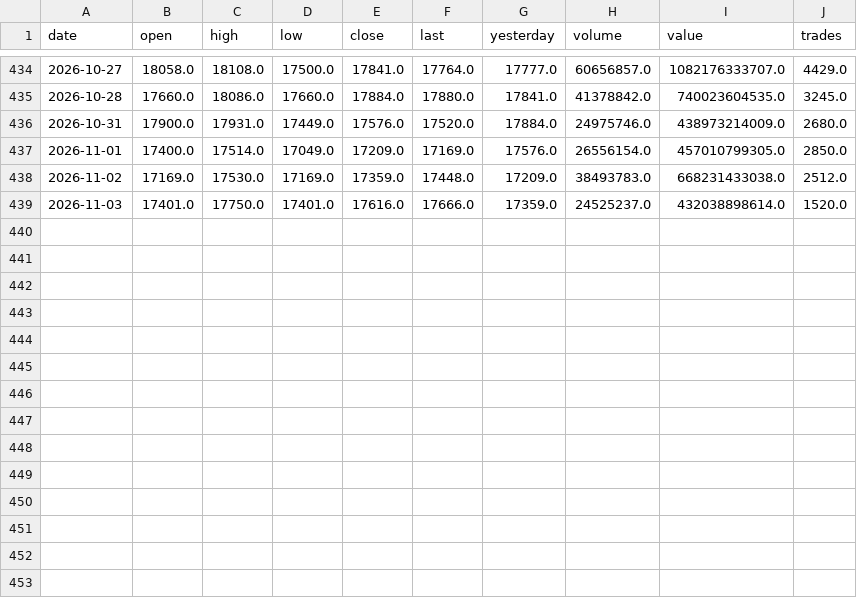
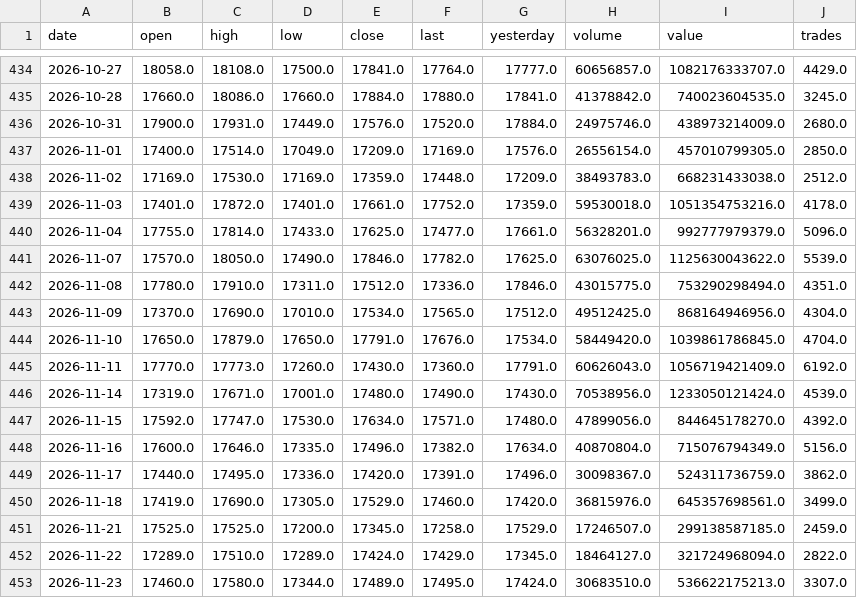
Before and after one commit to drmohammadzadeh/IRStockMarketAnalyzer, a CSV file: سهام/کلید/market_data/trade_history.csv, drawn as a sheet; only a part is shown, gaps mark what is left out.

Commit message:
feat(stock): update market data, multi-agent analysis and blog summary for stock کلید

```diff
--- a/سهام/کلید/market_data/trade_history.csv
+++ b/سهام/کلید/market_data/trade_history.csv
@@ -438,2 +438,16 @@ date,open,high,low,close,last,yesterday,volume,value,trades
 2026-11-02,17169.0,17530.0,17169.0,17359.0,17448.0,17209.0,38493783.0,668231433038.0,2512.0
-2026-11-03,17401.0,17750.0,17401.0,17616.0,17666.0,17359.0,24525237.0,432038898614.0,1520.0
+2026-11-03,17401.0,17872.0,17401.0,17661.0,17752.0,17359.0,59530018.0,1051354753216.0,4178.0
+2026-11-04,17755.0,17814.0,17433.0,17625.0,17477.0,17661.0,56328201.0,992777979379.0,5096.0
+2026-11-07,17570.0,18050.0,17490.0,17846.0,17782.0,17625.0,63076025.0,1125630043622.0,5539.0
+2026-11-08,17780.0,17910.0,17311.0,17512.0,17336.0,17846.0,43015775.0,753290298494.0,4351.0
+2026-11-09,17370.0,17690.0,17010.0,17534.0,17565.0,17512.0,49512425.0,868164946956.0,4304.0
+2026-11-10,17650.0,17879.0,17650.0,17791.0,17676.0,17534.0,58449420.0,1039861786845.0,4704.0
+2026-11-11,17770.0,17773.0,17260.0,17430.0,17360.0,17791.0,60626043.0,1056719421409.0,6192.0
+2026-11-14,17319.0,17671.0,17001.0,17480.0,17490.0,17430.0,70538956.0,1233050121424.0,4539.0
+2026-11-15,17592.0,17747.0,17530.0,17634.0,17571.0,17480.0,47899056.0,844645178270.0,4392.0
+2026-11-16,17600.0,17646.0,17335.0,17496.0,17382.0,17634.0,40870804.0,715076794349.0,5156.0
+2026-11-17,17440.0,17495.0,17336.0,17420.0,17391.0,17496.0,30098367.0,524311736759.0,3862.0
+2026-11-18,17419.0,17690.0,17305.0,17529.0,17460.0,17420.0,36815976.0,645357698561.0,3499.0
+2026-11-21,17525.0,17525.0,17200.0,17345.0,17258.0,17529.0,17246507.0,299138587185.0,2459.0
+2026-11-22,17289.0,17510.0,17289.0,17424.0,17429.0,17345.0,18464127.0,321724968094.0,2822.0
+2026-11-23,17460.0,17580.0,17344.0,17489.0,17495.0,17424.0,30683510.0,536622175213.0,3307.0
```
Also changed, not shown: 31 other files.
